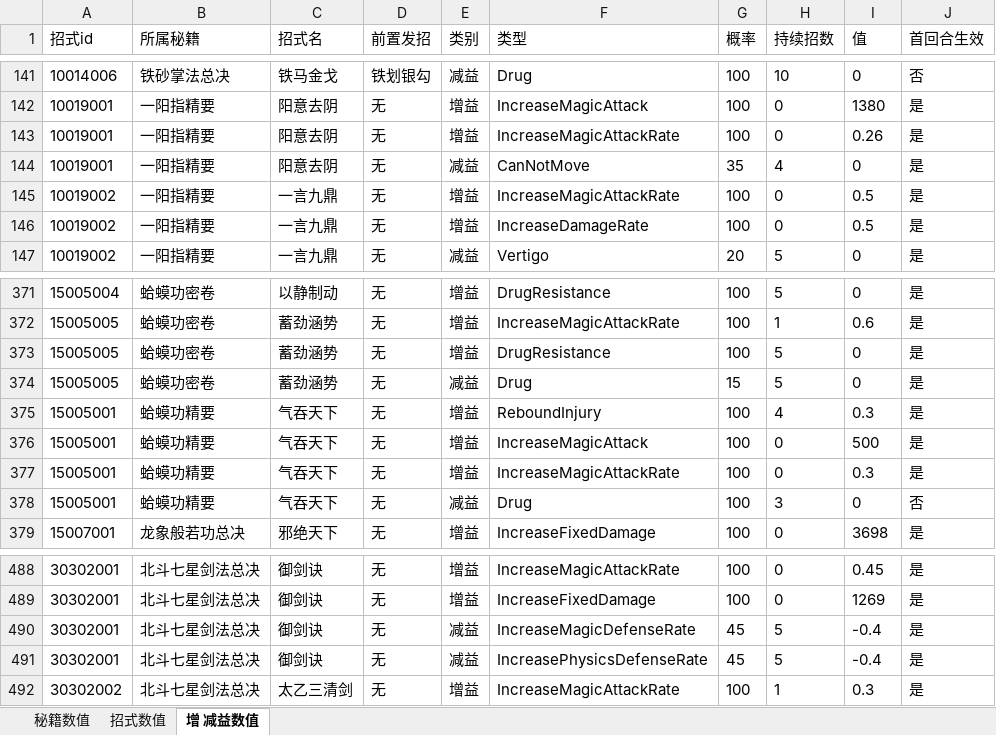
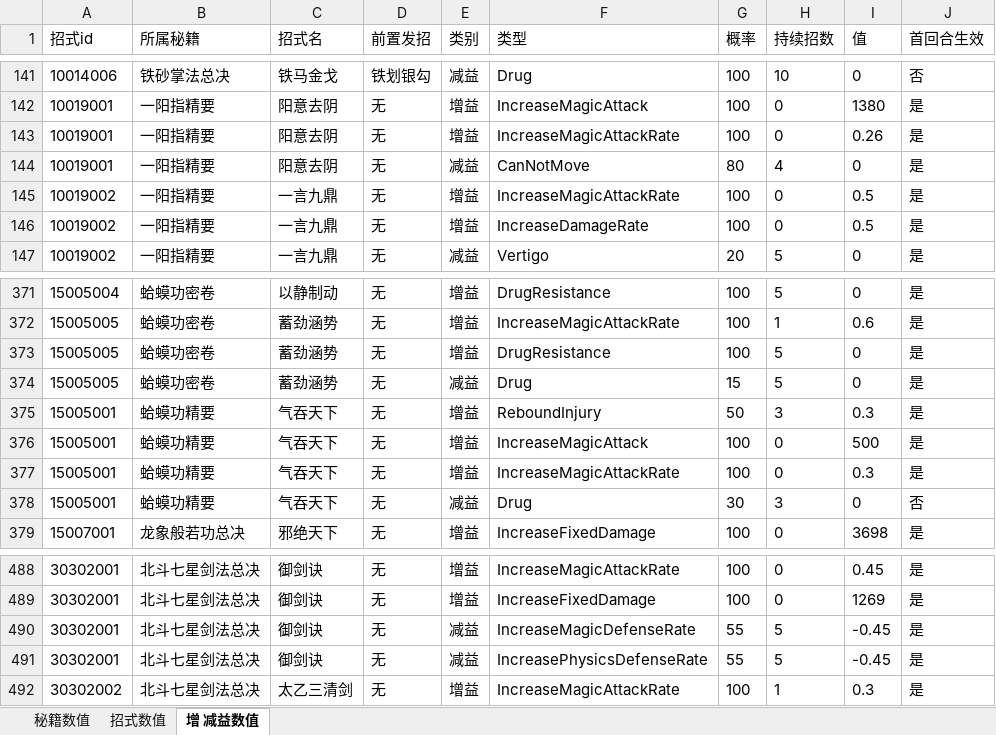
Before and after one commit to zhaoguo20002/MyWuXia, an Excel workbook: docs/秘籍数值.xlsx, sheet 增 减益数值, drawn as a sheet; only a part is shown, gaps mark what is left out; values as stored, in another font and other column widths than the file's, no borders; the diff names each change by its address in the sheet, - before the commit and + after, or states it on an @@ line.

```diff
--- a/docs/秘籍数值.xlsx (sheet 增 减益数值)
+++ b/docs/秘籍数值.xlsx (sheet 增 减益数值)
-G144 (概率): 35
+G144 (概率): 80
-G375 (概率): 100
+G375 (概率): 50
-H375 (持续招数): 4
+H375 (持续招数): 3
-G378 (概率): 100
+G378 (概率): 30
-G490:G491 (概率): 45
+G490:G491 (概率): 55
-I490:I491 (值): -0.4
+I490:I491 (值): -0.45
```
Also changed, not shown: sheet 招式数值, 3 other files.
